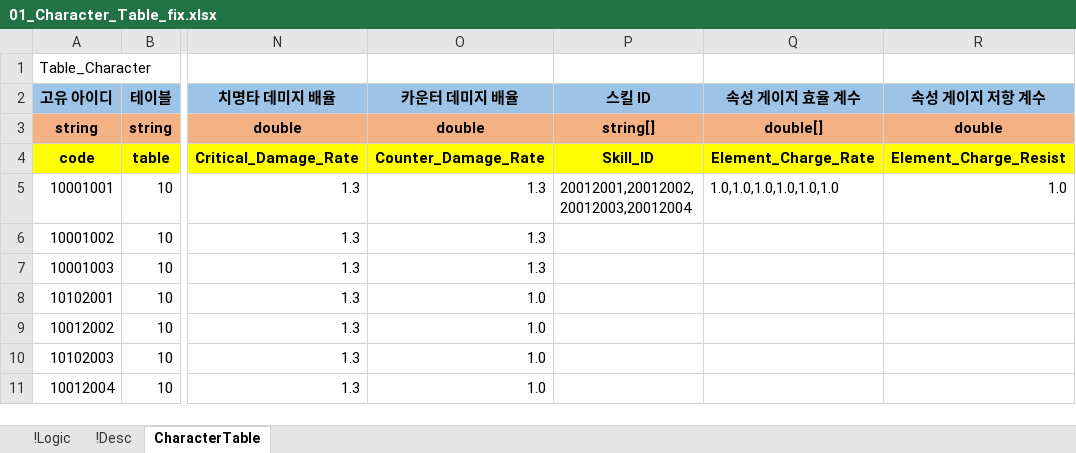
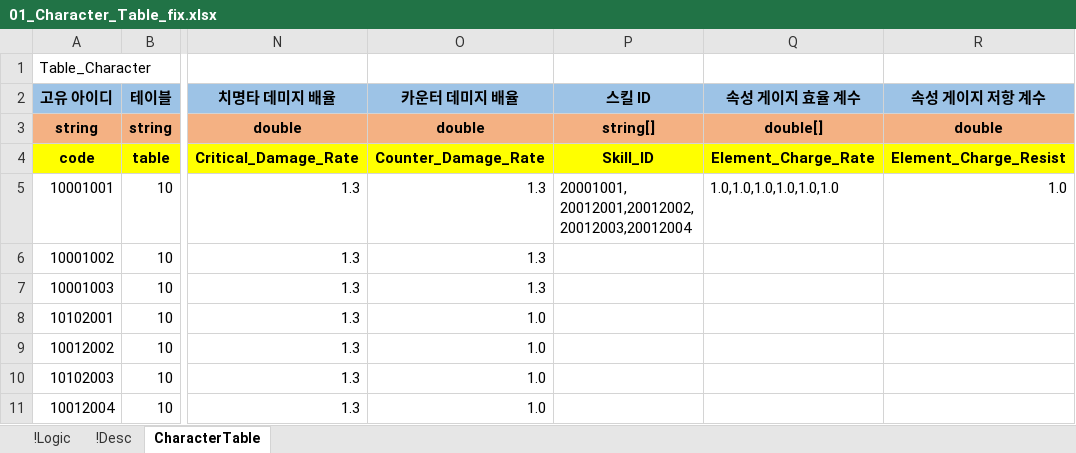
Before and after one commit to YoungJunGit/Astrocat-2DSFProject, an Excel workbook: Assets/Data/DataTable/01_Character_Table_fix.xlsx, sheet CharacterTable, drawn as a sheet; only a part is shown, gaps mark what is left out; values as stored, in another font and other column widths than the file's, no borders; ↵ is a line break in a cell; the diff names each change by its address in the sheet, - before the commit and + after, or states it on an @@ line.

```diff
--- a/Assets/Data/DataTable/01_Character_Table_fix.xlsx (sheet CharacterTable)
+++ b/Assets/Data/DataTable/01_Character_Table_fix.xlsx (sheet CharacterTable)
-P5 (스킬 ID): 20012001,20012002, ↵ 20012003,20012004
+P5 (스킬 ID): 20001001, ↵ 20012001,20012002, ↵ 20012003,20012004
```
Also changed, not shown: Assets/Data/DataTable/02_Skill_Table_fix.xlsx, Assets/Data/DataTable/03_Buf_Table.xlsx.
